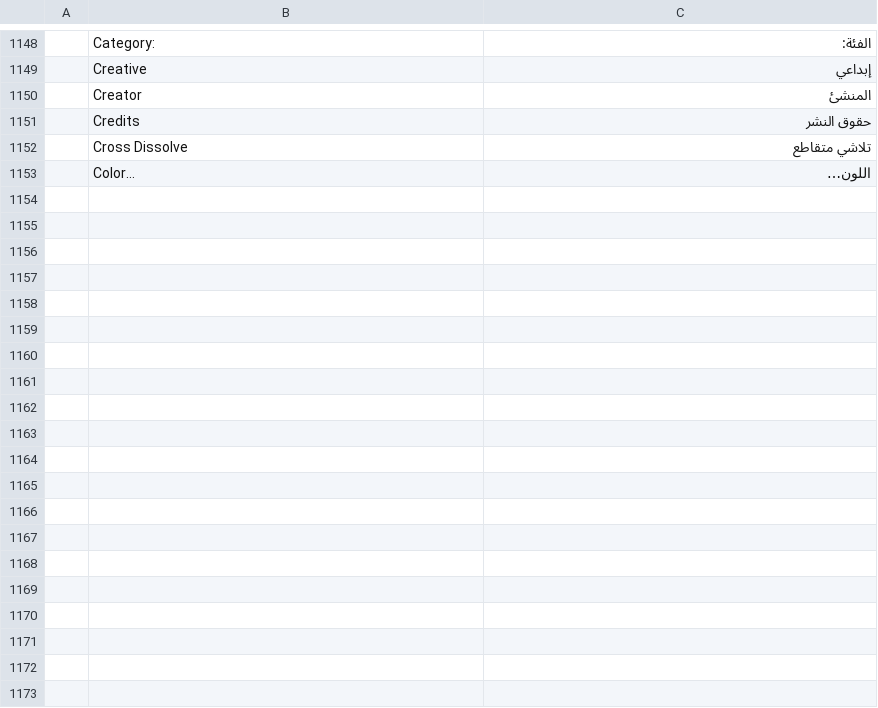
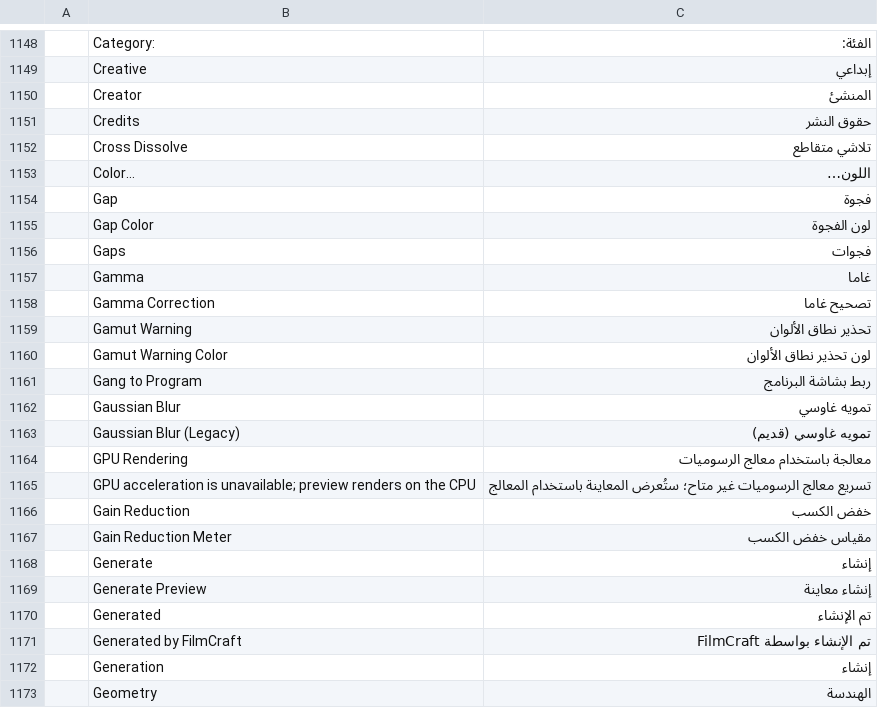
Before and after one commit to myt35269-coder/FilmCraft-Arabic, a TSV file: crates/ui-egui/src/i18n/ar.tsv, drawn as a sheet; only a part is shown, gaps mark what is left out; the diff covers the shown part only.

Commit message:
Add 46 Arabic interface translations (batch 8)

```diff
--- a/crates/ui-egui/src/i18n/ar.tsv
+++ b/crates/ui-egui/src/i18n/ar.tsv
@@ -1153 +1153,21 @@
 	Color…	اللون…
+	Gap	فجوة
+	Gap Color	لون الفجوة
+	Gaps	فجوات
+	Gamma	غاما
+	Gamma Correction	تصحيح غاما
+	Gamut Warning	تحذير نطاق الألوان
+	Gamut Warning Color	لون تحذير نطاق الألوان
+	Gang to Program	ربط بشاشة البرنامج
+	Gaussian Blur	تمويه غاوسي
+	Gaussian Blur (Legacy)	تمويه غاوسي (قديم)
+	GPU Rendering	معالجة باستخدام معالج الرسوميات
+	GPU acceleration is unavailable; preview renders on the CPU	تسريع معالج الرسوميات غير متاح؛ ستُعرض المعاينة باستخدام المعالج
+	Gain Reduction	خفض الكسب
+	Gain Reduction Meter	مقياس خفض الكسب
+	Generate	إنشاء
+	Generate Preview	إنشاء معاينة
+	Generated	تم الإنشاء
+	Generated by FilmCraft	تم الإنشاء بواسطة FilmCraft
+	Generation	إنشاء
+	Geometry	الهندسة
```
Also changed, not shown: 26 added rows elsewhere in this file.
